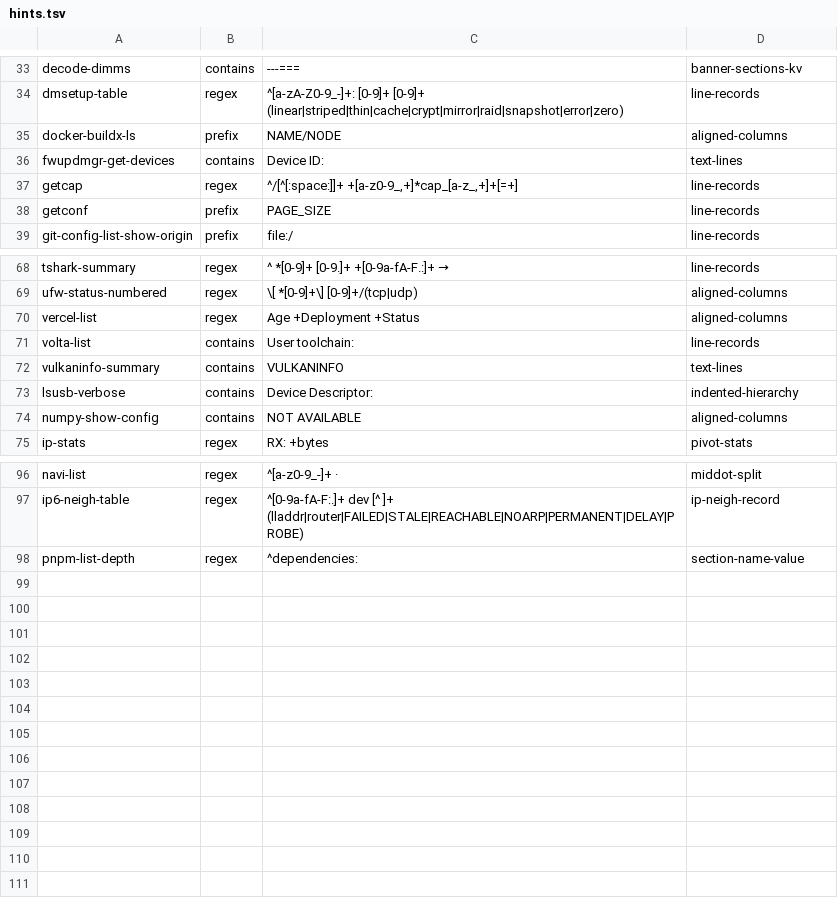
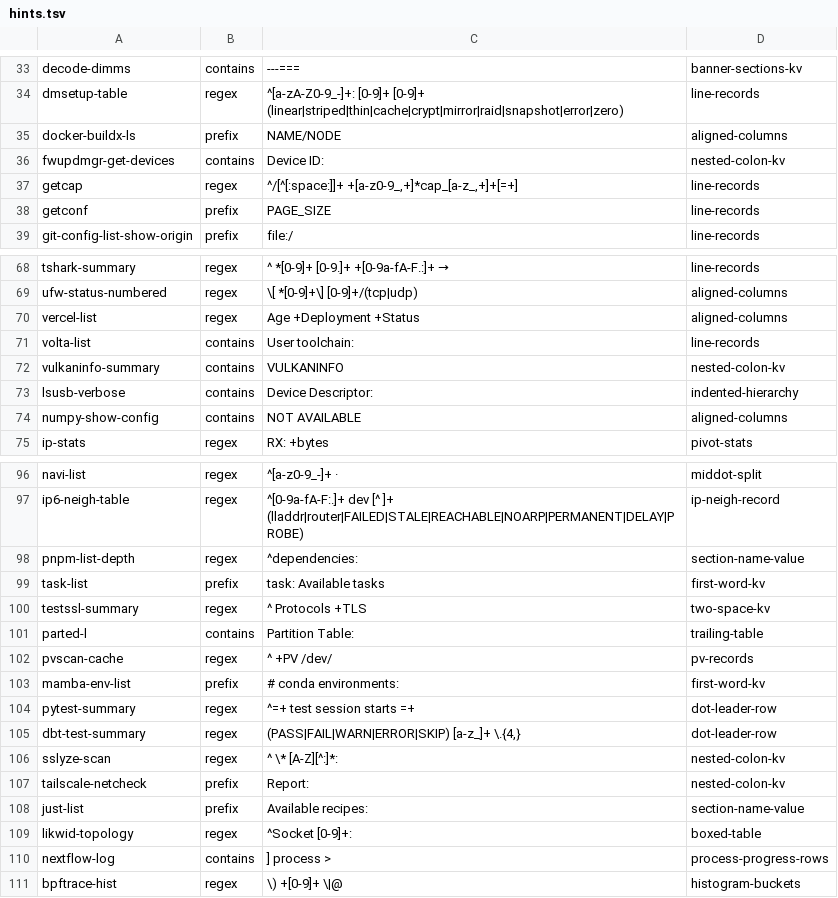
Before and after one commit to MartinGallagher-code/provost, a TSV file: extract/hints.tsv, drawn as a sheet; only a part is shown, gaps mark what is left out.

```diff
--- a/extract/hints.tsv
+++ b/extract/hints.tsv
@@ -35,3 +35,3 @@ dmsetup-table	regex	^[a-zA-Z0-9_-]+: [0-9]+ [0-9]+ (linear|striped|thin|cache|cr
 docker-buildx-ls	prefix	NAME/NODE	aligned-columns
-fwupdmgr-get-devices	contains	Device ID:	text-lines
+fwupdmgr-get-devices	contains	Device ID:	nested-colon-kv
 getcap	regex	^/[^[:space:]]+ +[a-z0-9_,+]*cap_[a-z_,+]+[=+]	line-records
@@ -71,3 +71,3 @@ vercel-list	regex	Age +Deployment +Status	aligned-columns
 volta-list	contains	User toolchain:	line-records
-vulkaninfo-summary	contains	VULKANINFO	text-lines
+vulkaninfo-summary	contains	VULKANINFO	nested-colon-kv
 lsusb-verbose	contains	Device Descriptor:	indented-hierarchy
@@ -98 +98,14 @@ ip6-neigh-table	regex	^[0-9a-fA-F:.]+ dev [^ ]+ (lladdr|router|FAILED|STALE|REAC
 pnpm-list-depth	regex	^dependencies:	section-name-value
+task-list	prefix	task: Available tasks	first-word-kv
+testssl-summary	regex	^ Protocols +TLS	two-space-kv
+parted-l	contains	Partition Table:	trailing-table
+pvscan-cache	regex	^ +PV /dev/	pv-records
+mamba-env-list	prefix	# conda environments:	first-word-kv
+pytest-summary	regex	^=+ test session starts =+	dot-leader-row
+dbt-test-summary	regex	(PASS|FAIL|WARN|ERROR|SKIP) [a-z_]+ \.{4,}	dot-leader-row
+sslyze-scan	regex	^ \* [A-Z][^:]*:	nested-colon-kv
+tailscale-netcheck	prefix	Report:	nested-colon-kv
+just-list	prefix	Available recipes:	section-name-value
+likwid-topology	regex	^Socket [0-9]+:	boxed-table
+nextflow-log	contains	] process > 	process-progress-rows
+bpftrace-hist	regex	\) +[0-9]+ \|@	histogram-buckets
```
Also changed, not shown: 51 other files.
